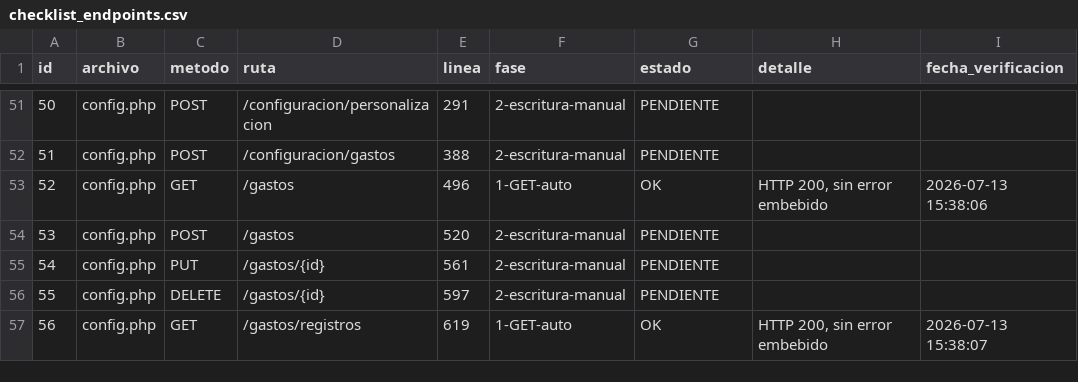
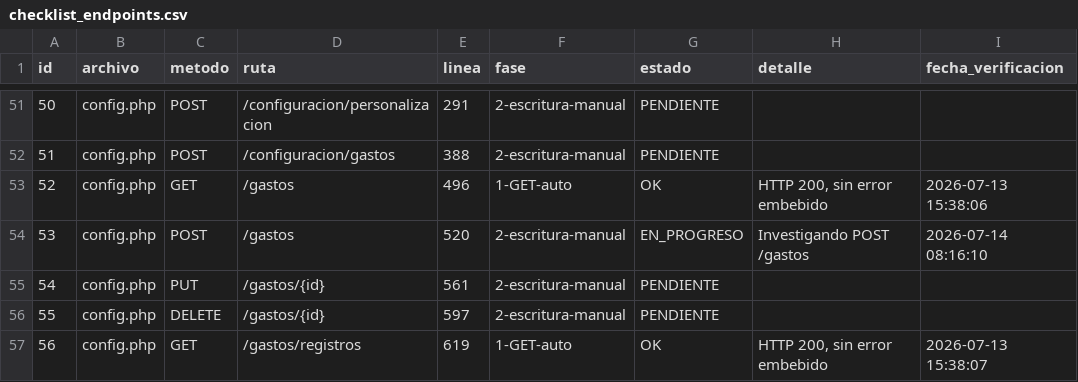
Before and after one commit to softzcar/ninesys-apidev, a CSV file: logs_gemini/verificacion_postgres/checklist_endpoints.csv, drawn as a sheet; only a part is shown, gaps mark what is left out.

Commit message:
Fase 2: marcar id53 config.php POST /gastos como EN_PROGRESO

```diff
--- a/logs_gemini/verificacion_postgres/checklist_endpoints.csv
+++ b/logs_gemini/verificacion_postgres/checklist_endpoints.csv
@@ -53,3 +53,3 @@ id,archivo,metodo,ruta,linea,fase,estado,detalle,fecha_verificacion
 52,config.php,GET,/gastos,496,1-GET-auto,OK,"HTTP 200, sin error embebido",2026-07-13 15:38:06
-53,config.php,POST,/gastos,520,2-escritura-manual,PENDIENTE,,
+53,config.php,POST,/gastos,520,2-escritura-manual,EN_PROGRESO,Investigando POST /gastos,2026-07-14 08:16:10
 54,config.php,PUT,/gastos/{id},561,2-escritura-manual,PENDIENTE,,
```
